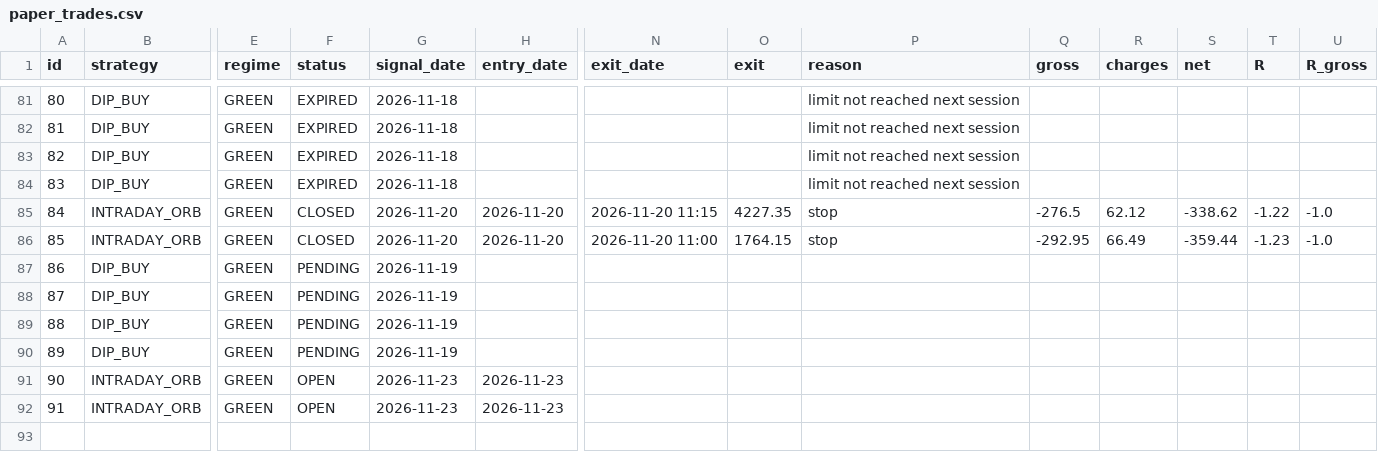
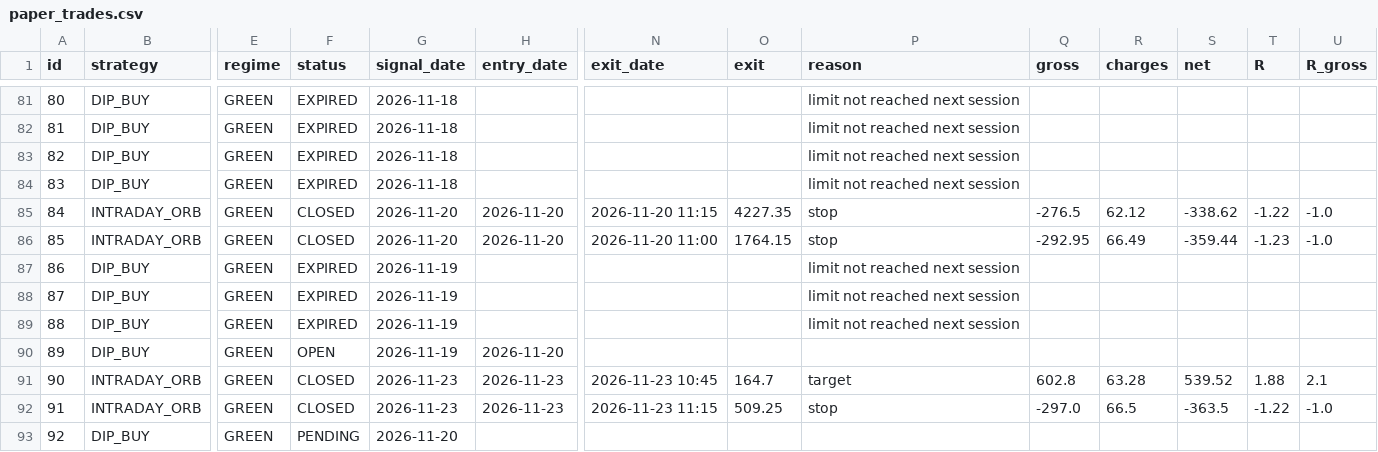
Before and after one commit to manasva-utd/swingdesk, a CSV file: paper/paper_trades.csv, drawn as a sheet; only a part is shown, gaps mark what is left out; rows hold the shown columns only; the diff names each change by its address in the sheet, - before the commit and + after, or states it on an @@ line.

Commit message:
paper: evening 2026-11-23

```diff
--- a/paper/paper_trades.csv
+++ b/paper/paper_trades.csv
-F87:F89 (status): PENDING
+F87:F89 (status): EXPIRED
-P87:P89 (reason): (empty)
+P87:P89 (reason): limit not reached next session
-F90 (status): PENDING
+F90 (status): OPEN
-H90 (entry_date): (empty)
+H90 (entry_date): 2026-11-20
-F91:F92 (status): OPEN
+F91:F92 (status): CLOSED
-N91 (exit_date): (empty)
+N91 (exit_date): 2026-11-23 10:45
-O91 (exit): (empty)
+O91 (exit): 164.7
-P91 (reason): (empty)
+P91 (reason): target
-Q91 (gross): (empty)
+Q91 (gross): 602.8
-R91 (charges): (empty)
+R91 (charges): 63.28
-S91 (net): (empty)
+S91 (net): 539.52
-T91 (R): (empty)
+T91 (R): 1.88
-U91 (R_gross): (empty)
+U91 (R_gross): 2.1
-N92 (exit_date): (empty)
+N92 (exit_date): 2026-11-23 11:15
-O92 (exit): (empty)
+O92 (exit): 509.25
-P92 (reason): (empty)
+P92 (reason): stop
-Q92 (gross): (empty)
+Q92 (gross): -297.0
-R92 (charges): (empty)
+R92 (charges): 66.5
-S92 (net): (empty)
+S92 (net): -363.5
-T92 (R): (empty)
+T92 (R): -1.22
-U92 (R_gross): (empty)
+U92 (R_gross): -1.0
+row 93: 92 | DIP_BUY | GREEN | PENDING | 2026-11-20
```
